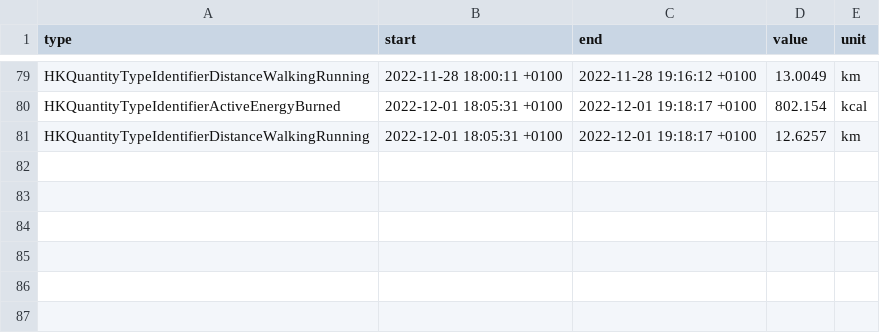
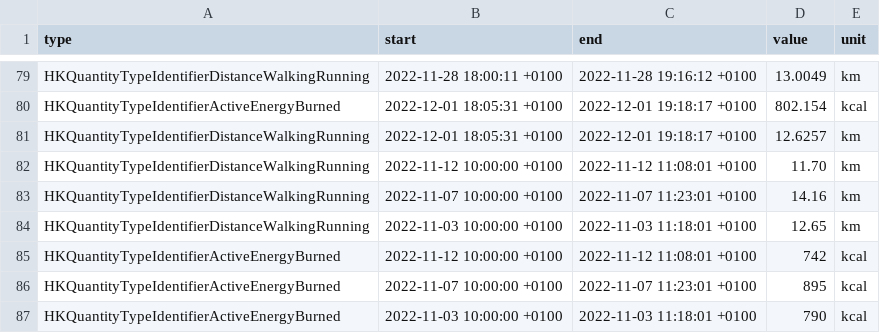
Before and after one commit to monschter/R-Data-Visualisation, a CSV file: workout.csv, drawn as a sheet; only a part is shown, gaps mark what is left out.

Commit message:
working on dwr dataset

```diff
--- a/workout.csv
+++ b/workout.csv
@@ -81 +81,7 @@ type; start; end; value; unit
 "HKQuantityTypeIdentifierDistanceWalkingRunning"; "2022-12-01 18:05:31 +0100"; "2022-12-01 19:18:17 +0100"; "12.6257"; "km"
+"HKQuantityTypeIdentifierDistanceWalkingRunning"; "2022-11-12 10:00:00 +0100"; "2022-11-12 11:08:01 +0100"; 11.70; "km"
+"HKQuantityTypeIdentifierDistanceWalkingRunning"; "2022-11-07 10:00:00 +0100"; "2022-11-07 11:23:01 +0100"; 14.16; "km"
+"HKQuantityTypeIdentifierDistanceWalkingRunning"; "2022-11-03 10:00:00 +0100"; "2022-11-03 11:18:01 +0100"; 12.65; "km"
+"HKQuantityTypeIdentifierActiveEnergyBurned"; "2022-11-12 10:00:00 +0100"; "2022-11-12 11:08:01 +0100"; 742; "kcal"
+"HKQuantityTypeIdentifierActiveEnergyBurned"; "2022-11-07 10:00:00 +0100"; "2022-11-07 11:23:01 +0100"; 895; "kcal"
+"HKQuantityTypeIdentifierActiveEnergyBurned"; "2022-11-03 10:00:00 +0100"; "2022-11-03 11:18:01 +0100"; 790; "kcal"
```
Also changed, not shown: dwr.csv, 1 other file.
